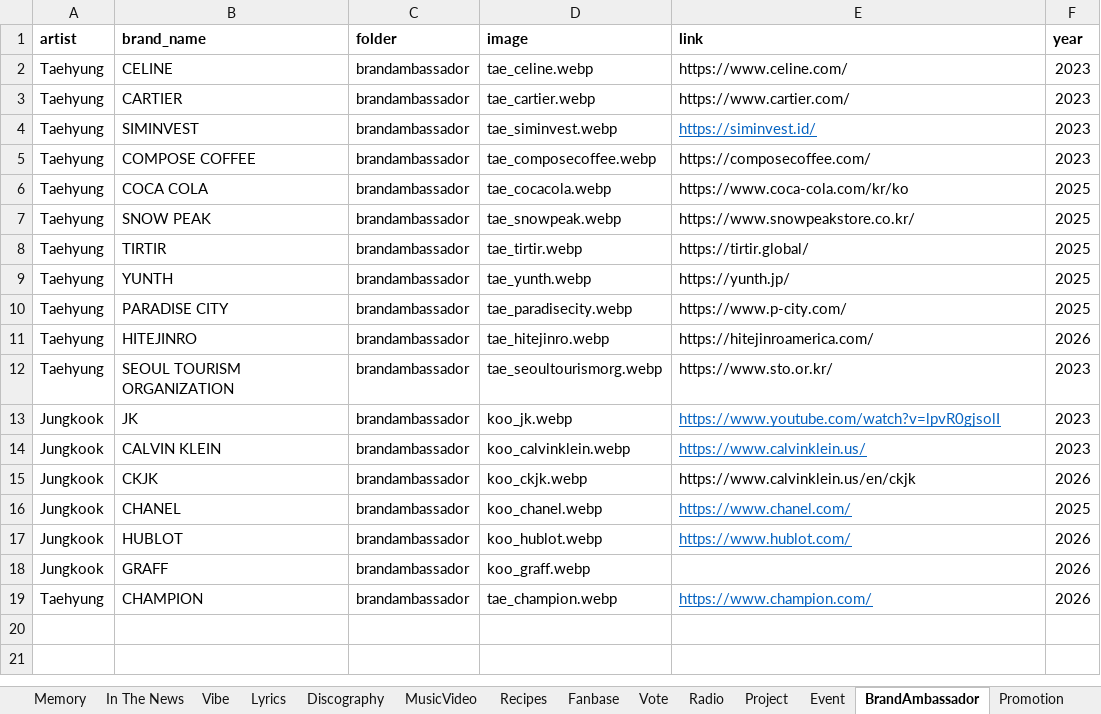
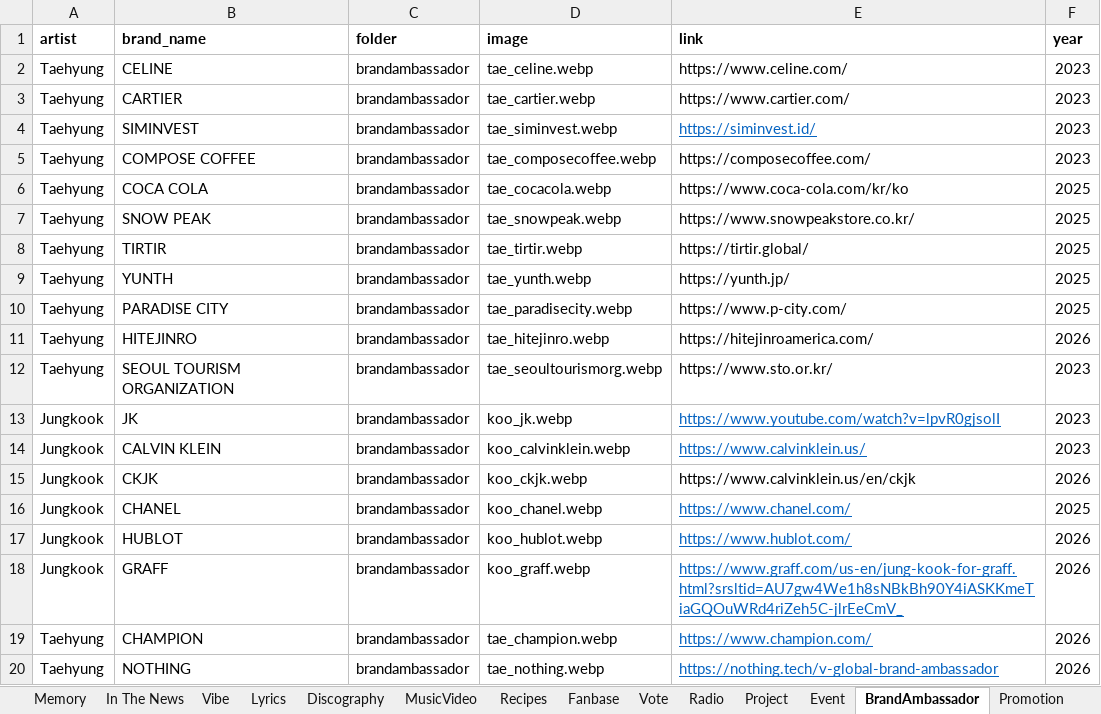
Before and after one commit to tetekoofm/taekookuniverse, an Excel workbook: taekook_universe.xlsx, sheet BrandAmbassador, drawn as a sheet; values as stored, in another font and other column widths than the file's, no borders; the diff names each change by its address in the sheet, - before the commit and + after, or states it on an @@ line.

Commit message:
Nothing BA Taep + Recap

```diff
--- a/taekook_universe.xlsx (sheet BrandAmbassador)
+++ b/taekook_universe.xlsx (sheet BrandAmbassador)
-E18 (link): (empty)
+E18 (link): https://www.graff.com/us-en/jung-kook-for-graff.html?srsltid=AU7gw4We1h8sNBkBh90Y4iASKKmeTiaGQOuWRd4riZeh5C-jlrEeCmV_
+row 20: Taehyung | NOTHING | brandambassador | tae_nothing.webp | https://nothing.tech/v-global-brand-ambassador | 2026
```
Also changed, not shown: sheet In The News, sheet Recap, 6 other files.
